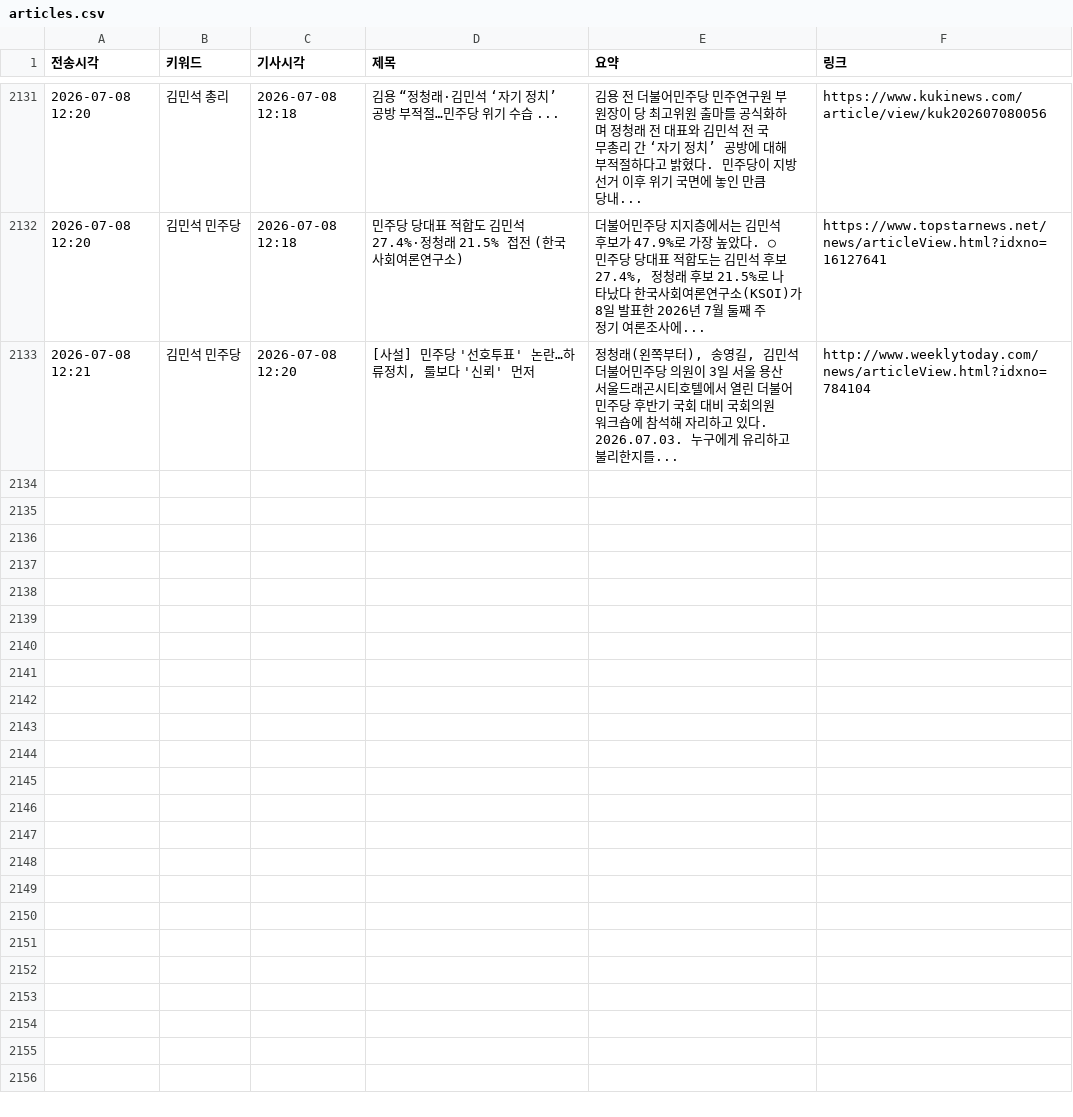
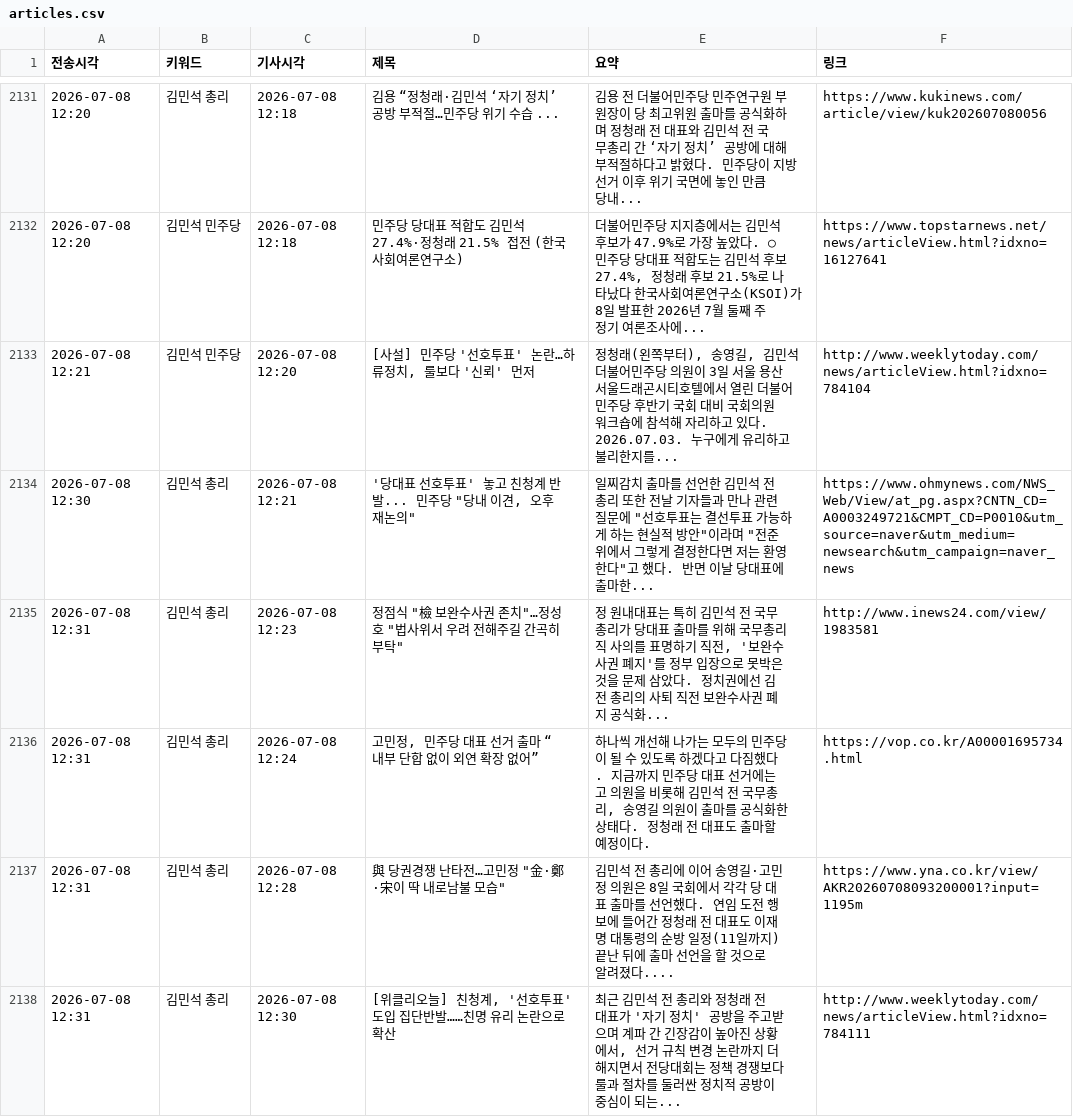
Before and after one commit to linphyca-sys/telegram-news-bot, a CSV file: articles.csv, drawn as a sheet; only a part is shown, gaps mark what is left out.

```diff
--- a/articles.csv
+++ b/articles.csv
@@ -2133 +2133,6 @@
 2026-07-08 12:21,김민석 민주당,2026-07-08 12:20,"[사설] 민주당 '선호투표' 논란…하류정치, 룰보다 '신뢰' 먼저","정청래(왼쪽부터), 송영길, 김민석 더불어민주당 의원이 3일 서울 용산 서울드래곤시티호텔에서 열린 더불어민주당 후반기 국회 대비 국회의원 워크숍에 참석해 자리하고 있다. 2026.07.03. 누구에게 유리하고 불리한지를...",http://www.weeklytoday.com/news/articleView.html?idxno=784104
+2026-07-08 12:30,김민석 총리,2026-07-08 12:21,"'당대표 선호투표' 놓고 친청계 반발... 민주당 ""당내 이견, 오후 재논의""","일찌감치 출마를 선언한 김민석 전 총리 또한 전날 기자들과 만나 관련 질문에 ""선호투표는 결선투표 가능하게 하는 현실적 방안""이라며 ""전준위에서 그렇게 결정한다면 저는 환영한다""고 했다. 반면 이날 당대표에 출마한...",https://www.ohmynews.com/NWS_Web/View/at_pg.aspx?CNTN_CD=A0003249721&CMPT_CD=P0010&utm_source=naver&utm_medium=newsearch&utm_campaign=naver_news
+2026-07-08 12:31,김민석 총리,2026-07-08 12:23,"정점식 ""檢 보완수사권 존치""…정성호 ""법사위서 우려 전해주길 간곡히 부탁""","정 원내대표는 특히 김민석 전 국무총리가 당대표 출마를 위해 국무총리직 사의를 표명하기 직전, '보완수사권 폐지'를 정부 입장으로 못박은 것을 문제 삼았다. 정치권에선 김 전 총리의 사퇴 직전 보완수사권 폐지 공식화...",http://www.inews24.com/view/1983581
+2026-07-08 12:31,김민석 총리,2026-07-08 12:24,"고민정, 민주당 대표 선거 출마 “내부 단합 없이 외연 확장 없어”","하나씩 개선해 나가는 모두의 민주당이 될 수 있도록 하겠다고 다짐했다. 지금까지 민주당 대표 선거에는 고 의원을 비롯해 김민석 전 국무총리, 송영길 의원이 출마를 공식화한 상태다. 정청래 전 대표도 출마할 예정이다.",https://vop.co.kr/A00001695734.html
+2026-07-08 12:31,김민석 총리,2026-07-08 12:28,"與 당권경쟁 난타전…고민정 ""金·鄭·宋이 딱 내로남불 모습""",김민석 전 총리에 이어 송영길·고민정 의원은 8일 국회에서 각각 당 대표 출마를 선언했다. 연임 도전 행보에 들어간 정청래 전 대표도 이재명 대통령의 순방 일정(11일까지) 끝난 뒤에 출마 선언을 할 것으로 알려졌다....,https://www.yna.co.kr/view/AKR20260708093200001?input=1195m
+2026-07-08 12:31,김민석 총리,2026-07-08 12:30,"[위클리오늘] 친청계, '선호투표' 도입 집단반발……친명 유리 논란으로 확산","최근 김민석 전 총리와 정청래 전 대표가 '자기 정치' 공방을 주고받으며 계파 간 긴장감이 높아진 상황에서, 선거 규칙 변경 논란까지 더해지면서 전당대회는 정책 경쟁보다 룰과 절차를 둘러싼 정치적 공방이 중심이 되는...",http://www.weeklytoday.com/news/articleView.html?idxno=784111
```
Also changed, not shown: 1 other file.
